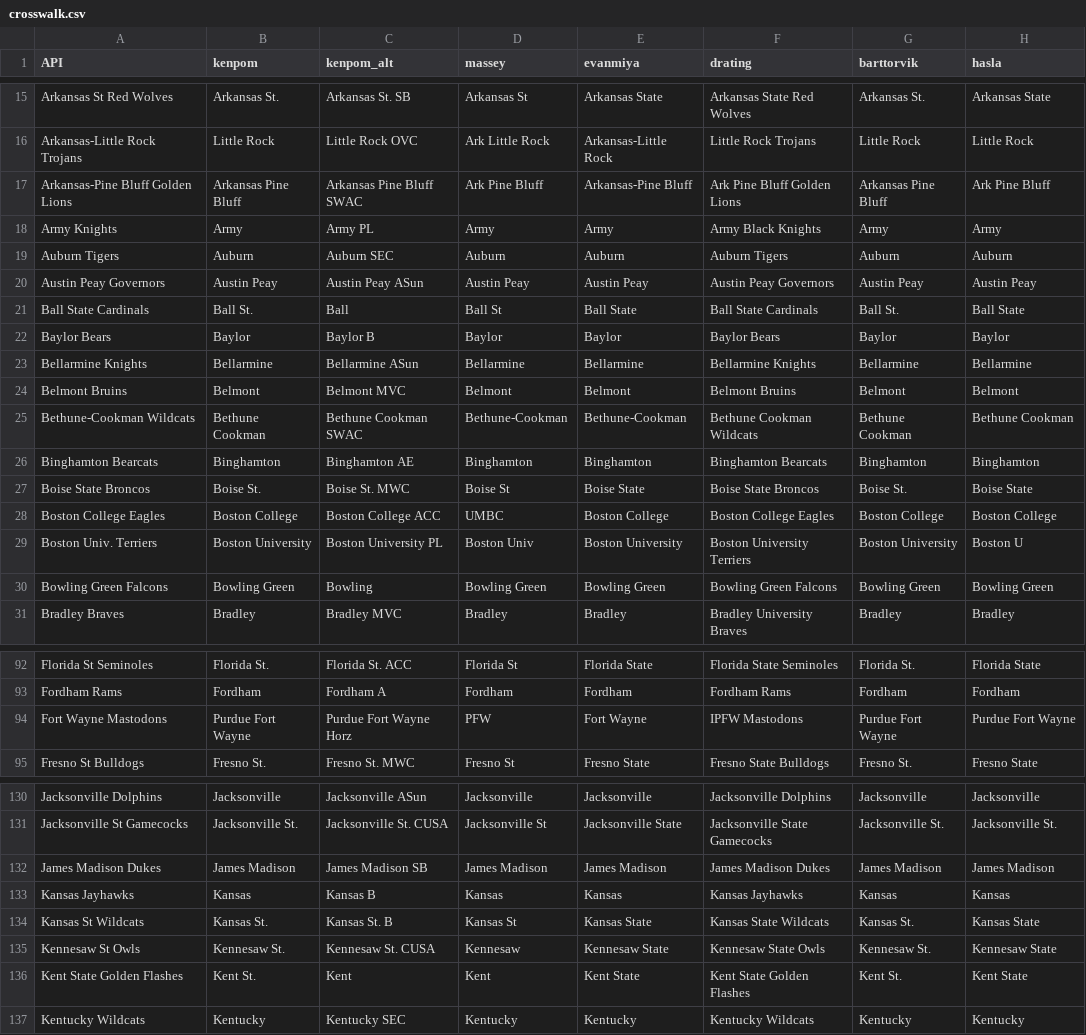
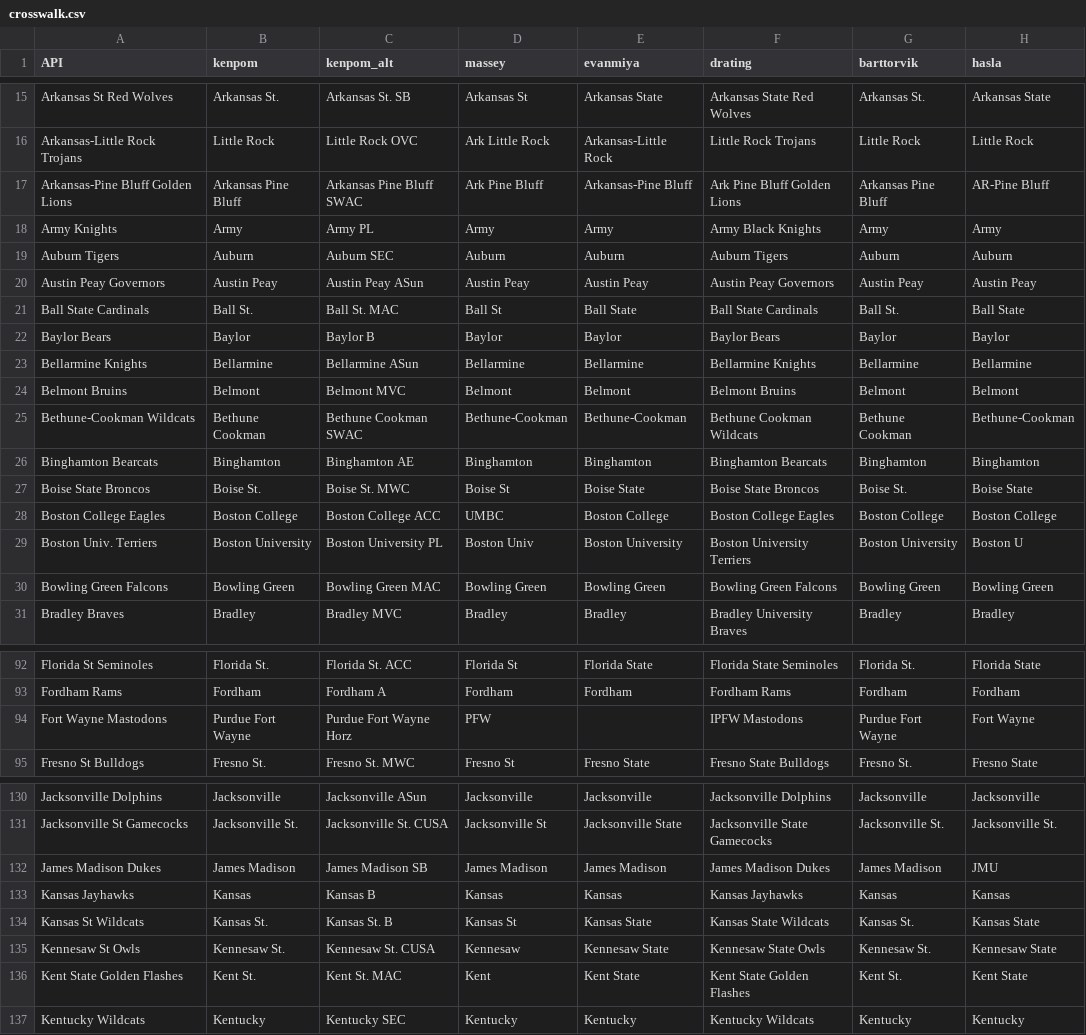
Before and after one commit to trashduty/cbb, a CSV file: crosswalk.csv, drawn as a sheet; only a part is shown, gaps mark what is left out; the diff covers the shown part only.

```diff
--- a/crosswalk.csv
+++ b/crosswalk.csv
@@ -16,3 +16,3 @@ Arkansas St Red Wolves,Arkansas St.,Arkansas St. SB,Arkansas St,Arkansas State,A
 Arkansas-Little Rock Trojans,Little Rock,Little Rock OVC,Ark Little Rock,Arkansas-Little Rock,Little Rock Trojans,Little Rock,Little Rock
-Arkansas-Pine Bluff Golden Lions,Arkansas Pine Bluff,Arkansas Pine Bluff SWAC,Ark Pine Bluff,Arkansas-Pine Bluff,Ark Pine Bluff Golden Lions,Arkansas Pine Bluff,Ark Pine Bluff
+Arkansas-Pine Bluff Golden Lions,Arkansas Pine Bluff,Arkansas Pine Bluff SWAC,Ark Pine Bluff,Arkansas-Pine Bluff,Ark Pine Bluff Golden Lions,Arkansas Pine Bluff,AR-Pine Bluff
 Army Knights,Army,Army PL,Army,Army,Army Black Knights,Army,Army
@@ -20,3 +20,3 @@ Auburn Tigers,Auburn,Auburn SEC,Auburn,Auburn,Auburn Tigers,Auburn,Auburn
 Austin Peay Governors,Austin Peay,Austin Peay ASun,Austin Peay,Austin Peay,Austin Peay Governors,Austin Peay,Austin Peay
-Ball State Cardinals,Ball St.,Ball,Ball St,Ball State,Ball State Cardinals,Ball St.,Ball State
+Ball State Cardinals,Ball St.,Ball St. MAC,Ball St,Ball State,Ball State Cardinals,Ball St.,Ball State
 Baylor Bears,Baylor,Baylor B,Baylor,Baylor,Baylor Bears,Baylor,Baylor
@@ -24,3 +24,3 @@ Bellarmine Knights,Bellarmine,Bellarmine ASun,Bellarmine,Bellarmine,Bellarmine K
 Belmont Bruins,Belmont,Belmont MVC,Belmont,Belmont,Belmont Bruins,Belmont,Belmont
-Bethune-Cookman Wildcats,Bethune Cookman,Bethune Cookman SWAC,Bethune-Cookman,Bethune-Cookman,Bethune Cookman Wildcats,Bethune Cookman,Bethune Cookman
+Bethune-Cookman Wildcats,Bethune Cookman,Bethune Cookman SWAC,Bethune-Cookman,Bethune-Cookman,Bethune Cookman Wildcats,Bethune Cookman,Bethune-Cookman
 Binghamton Bearcats,Binghamton,Binghamton AE,Binghamton,Binghamton,Binghamton Bearcats,Binghamton,Binghamton
@@ -29,3 +29,3 @@ Boston College Eagles,Boston College,Boston College ACC,UMBC,Boston College,Bost
 Boston Univ. Terriers,Boston University,Boston University PL,Boston Univ,Boston University,Boston University Terriers,Boston University,Boston U
-Bowling Green Falcons,Bowling Green,Bowling,Bowling Green,Bowling Green,Bowling Green Falcons,Bowling Green,Bowling Green
+Bowling Green Falcons,Bowling Green,Bowling Green MAC,Bowling Green,Bowling Green,Bowling Green Falcons,Bowling Green,Bowling Green
 Bradley Braves,Bradley,Bradley MVC,Bradley,Bradley,Bradley University Braves,Bradley,Bradley
@@ -93,3 +93,3 @@ Florida St Seminoles,Florida St.,Florida St. ACC,Florida St,Florida State,Florid
 Fordham Rams,Fordham,Fordham A,Fordham,Fordham,Fordham Rams,Fordham,Fordham
-Fort Wayne Mastodons,Purdue Fort Wayne,Purdue Fort Wayne Horz,PFW,Fort Wayne,IPFW Mastodons,Purdue Fort Wayne,Purdue Fort Wayne
+Fort Wayne Mastodons,Purdue Fort Wayne,Purdue Fort Wayne Horz,PFW,,IPFW Mastodons,Purdue Fort Wayne,Fort Wayne
 Fresno St Bulldogs,Fresno St.,Fresno St. MWC,Fresno St,Fresno State,Fresno State Bulldogs,Fresno St.,Fresno State
@@ -131,3 +131,3 @@ Jacksonville Dolphins,Jacksonville,Jacksonville ASun,Jacksonville,Jacksonville,J
 Jacksonville St Gamecocks,Jacksonville St.,Jacksonville St. CUSA,Jacksonville St,Jacksonville State,Jacksonville State Gamecocks,Jacksonville St.,Jacksonville St.
-James Madison Dukes,James Madison,James Madison SB,James Madison,James Madison,James Madison Dukes,James Madison,James Madison
+James Madison Dukes,James Madison,James Madison SB,James Madison,James Madison,James Madison Dukes,James Madison,JMU
 Kansas Jayhawks,Kansas,Kansas B,Kansas,Kansas,Kansas Jayhawks,Kansas,Kansas
@@ -135,3 +135,3 @@ Kansas St Wildcats,Kansas St.,Kansas St. B,Kansas St,Kansas State,Kansas State W
 Kennesaw St Owls,Kennesaw St.,Kennesaw St. CUSA,Kennesaw,Kennesaw State,Kennesaw State Owls,Kennesaw St.,Kennesaw State
-Kent State Golden Flashes,Kent St.,Kent,Kent,Kent State,Kent State Golden Flashes,Kent St.,Kent State
+Kent State Golden Flashes,Kent St.,Kent St. MAC,Kent,Kent State,Kent State Golden Flashes,Kent St.,Kent State
 Kentucky Wildcats,Kentucky,Kentucky SEC,Kentucky,Kentucky,Kentucky Wildcats,Kentucky,Kentucky
```
Also changed, not shown: 27 edited cells elsewhere in this file.
